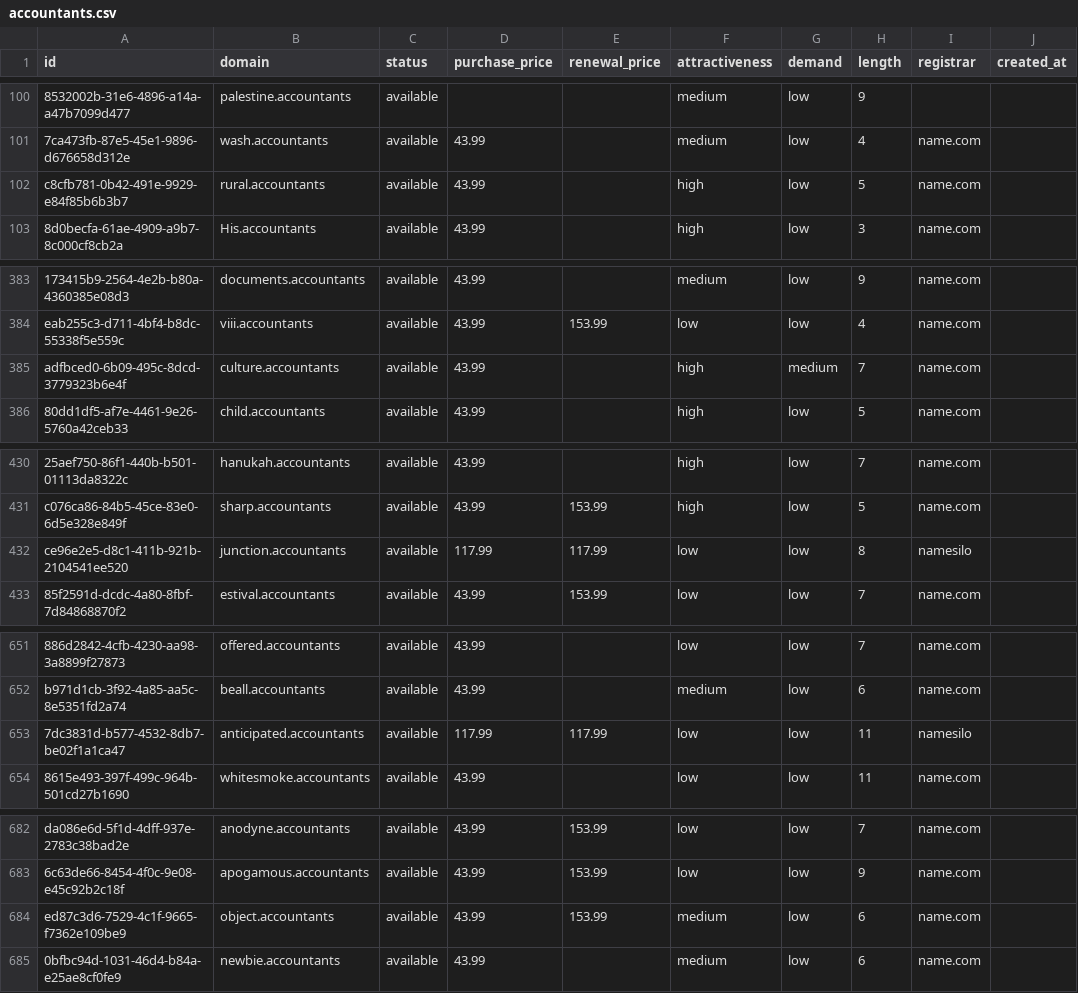
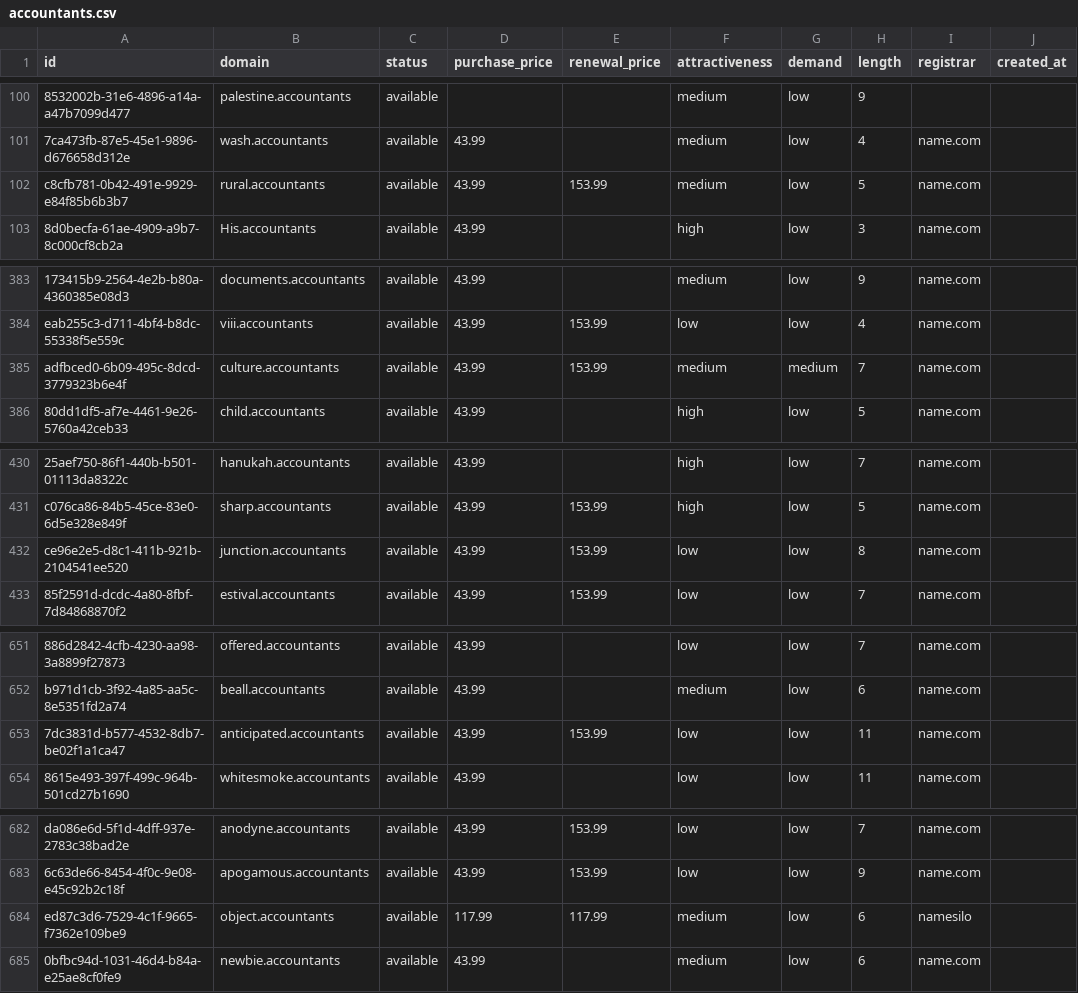
Before and after one commit to UniqueDomains/accountants-oneword-domains, a CSV file: accountants.csv, drawn as a sheet; only a part is shown, gaps mark what is left out; the diff covers the shown part only; the diff names each change by its address in the sheet, - before the commit and + after, or states it on an @@ line.

```diff
--- a/accountants.csv
+++ b/accountants.csv
-E102 (renewal_price): (empty)
+E102 (renewal_price): 153.99
-F102 (attractiveness): high
+F102 (attractiveness): medium
-E385 (renewal_price): (empty)
+E385 (renewal_price): 153.99
-F385 (attractiveness): high
+F385 (attractiveness): medium
-D432 (purchase_price): 117.99
+D432 (purchase_price): 43.99
-E432 (renewal_price): 117.99
+E432 (renewal_price): 153.99
-I432 (registrar): namesilo
+I432 (registrar): name.com
-D653 (purchase_price): 117.99
+D653 (purchase_price): 43.99
-E653 (renewal_price): 117.99
+E653 (renewal_price): 153.99
-I653 (registrar): namesilo
+I653 (registrar): name.com
-D684 (purchase_price): 43.99
+D684 (purchase_price): 117.99
-E684 (renewal_price): 153.99
+E684 (renewal_price): 117.99
-I684 (registrar): name.com
+I684 (registrar): namesilo
```
Also changed, not shown: 22 edited cells elsewhere in this file, 4 other files.
